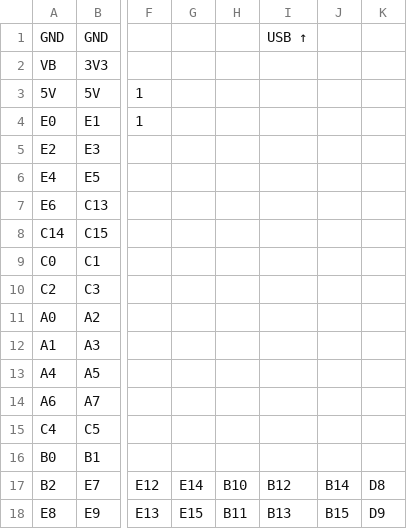
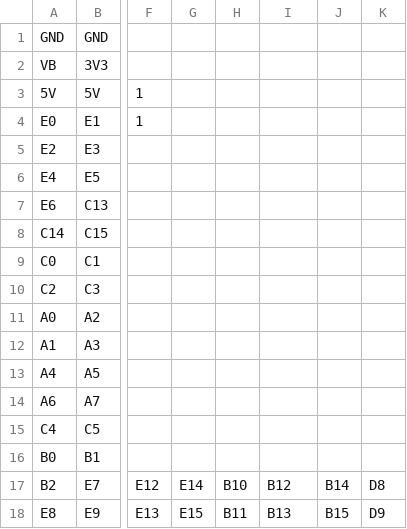
Before and after one commit to vuquan2005/drone, a CSV file: hardware/kicad/resources/stm32_header_layout.csv, drawn as a sheet; only a part is shown, gaps mark what is left out; the diff names each change by its address in the sheet, - before the commit and + after, or states it on an @@ line.

```diff
--- a/hardware/kicad/resources/stm32_header_layout.csv
+++ b/hardware/kicad/resources/stm32_header_layout.csv
-I1: USB ↑
+I1: (empty)
```
Also changed, not shown: 4 other files.
